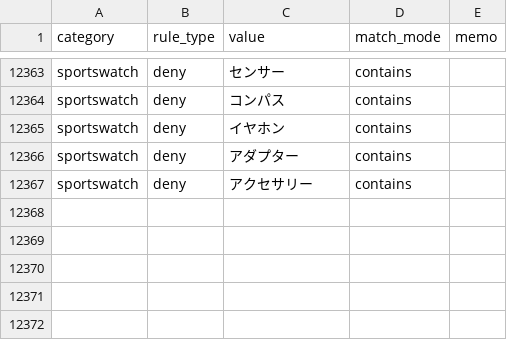
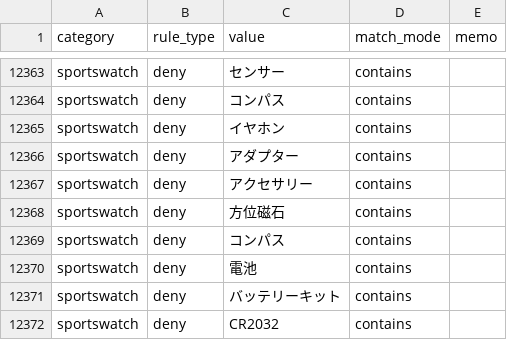
Before and after one commit to dreamcollect-lab/amazon_shopee_system, a CSV file: input/category_rules.csv, drawn as a sheet; only a part is shown, gaps mark what is left out.

Commit message:
Update category_rules.csv

```diff
--- a/input/category_rules.csv
+++ b/input/category_rules.csv
@@ -12367 +12367,6 @@ sportswatch,deny,アダプター,contains,
 sportswatch,deny,アクセサリー,contains,
+sportswatch,deny,方位磁石,contains,
+sportswatch,deny,コンパス,contains,
+sportswatch,deny,電池,contains,
+sportswatch,deny,バッテリーキット,contains,
+sportswatch,deny,CR2032,contains,
```
